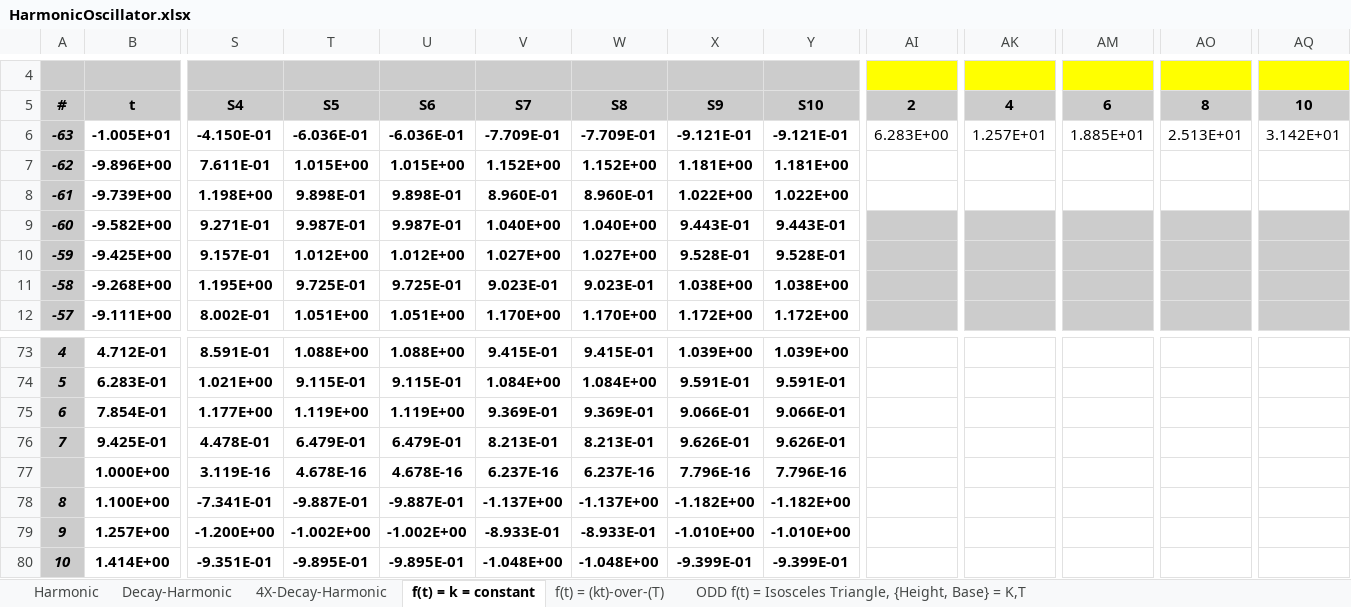
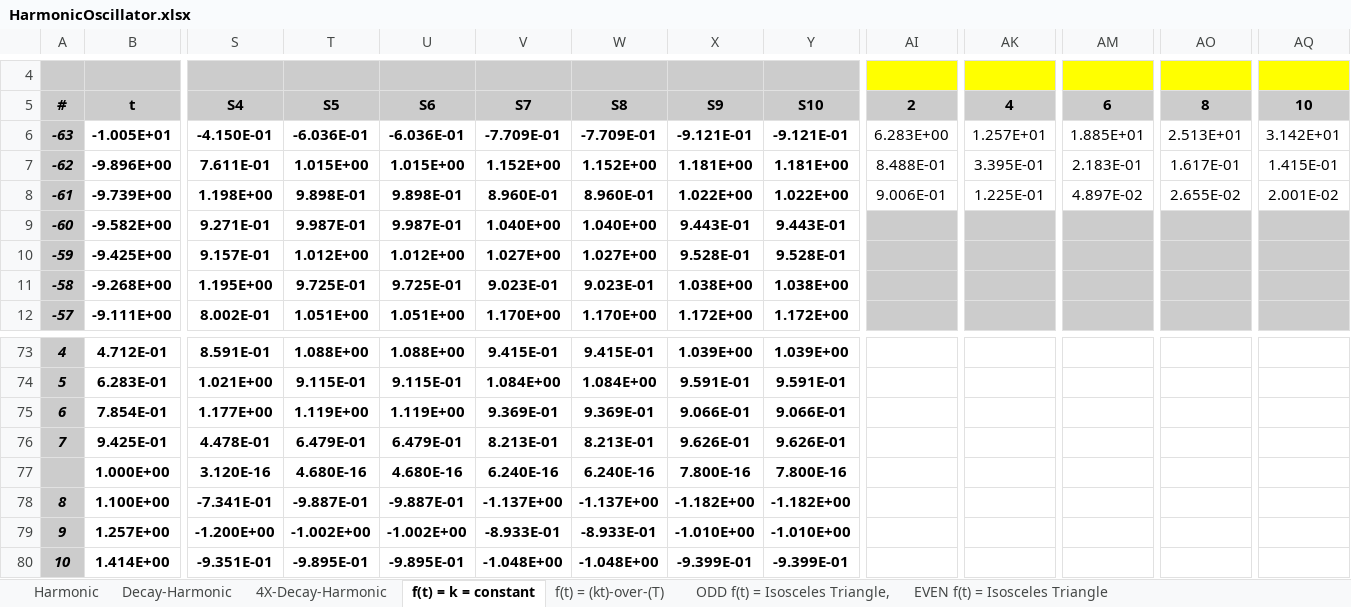
Before and after one commit to ravi-vs-kanda/ravi-vs-kanda.github.io, an Excel workbook: courses/Geo5660_ApplGeoph/codes/HarmonicOscillator.xlsx, sheet f(t) = k = constant, drawn as a sheet; only a part is shown, gaps mark what is left out; values as stored, in another font and other column widths than the file's, no borders; charts and pictures not drawn; removed rows and columns are numbered as before the commit, all else as after; rows hold the shown columns only; the diff names each change by its address in the sheet, - before the commit and + after, or states it on an @@ line.

```diff
--- a/courses/Geo5660_ApplGeoph/codes/HarmonicOscillator.xlsx (sheet f(t) = k = constant)
+++ b/courses/Geo5660_ApplGeoph/codes/HarmonicOscillator.xlsx (sheet f(t) = k = constant)
-sheet tab: ODD f(t) = Isosceles Triangle, {Height, Base} = K,T
+sheet tab: ODD f(t) = Isosceles Triangle,
-AI7: (empty)
+AI7: 8.488E-01
-AK7: (empty)
+AK7: 3.395E-01
-AM7: (empty)
+AM7: 2.183E-01
-AO7: (empty)
+AO7: 1.617E-01
-AQ7: (empty)
+AQ7: 1.415E-01
-AI8: (empty)
+AI8: 9.006E-01
-AK8: (empty)
+AK8: 1.225E-01
-AM8: (empty)
+AM8: 4.897E-02
-AO8: (empty)
+AO8: 2.655E-02
-AQ8: (empty)
+AQ8: 2.001E-02
-row 77:  | 1.000E+00 | 3.119E-16 | 4.678E-16 | 4.678E-16 | 6.237E-16 | 6.237E-16 | 7.796E-16 | 7.796E-16
+row 77:  | 1.000E+00 | 3.120E-16 | 4.680E-16 | 4.680E-16 | 6.240E-16 | 6.240E-16 | 7.800E-16 | 7.800E-16
```
Also changed, not shown: sheet ODD f(t) = Isosceles Triangle,, sheet f(t) = (kt)-over-(T), sheet Harmonic, sheet Decay-Harmonic, sheet 4X-Decay-Harmonic, sheet EVEN f(t) = Isosceles Triangle, other sheet tabs, charts or pictures.
